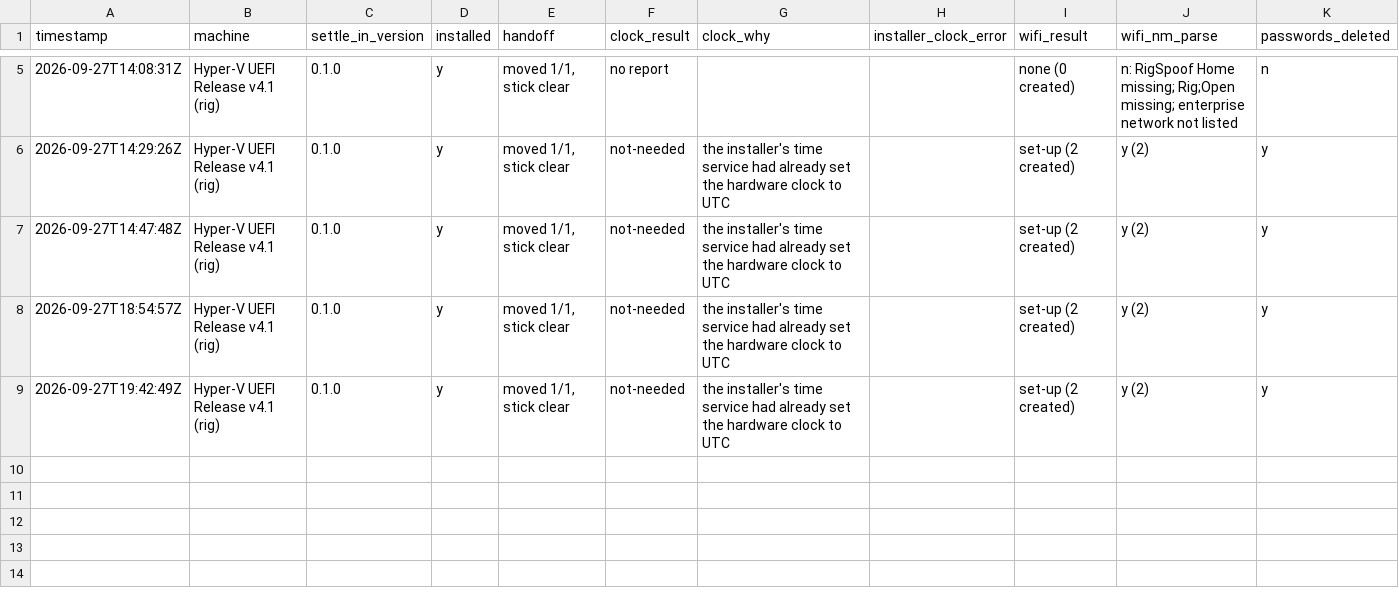
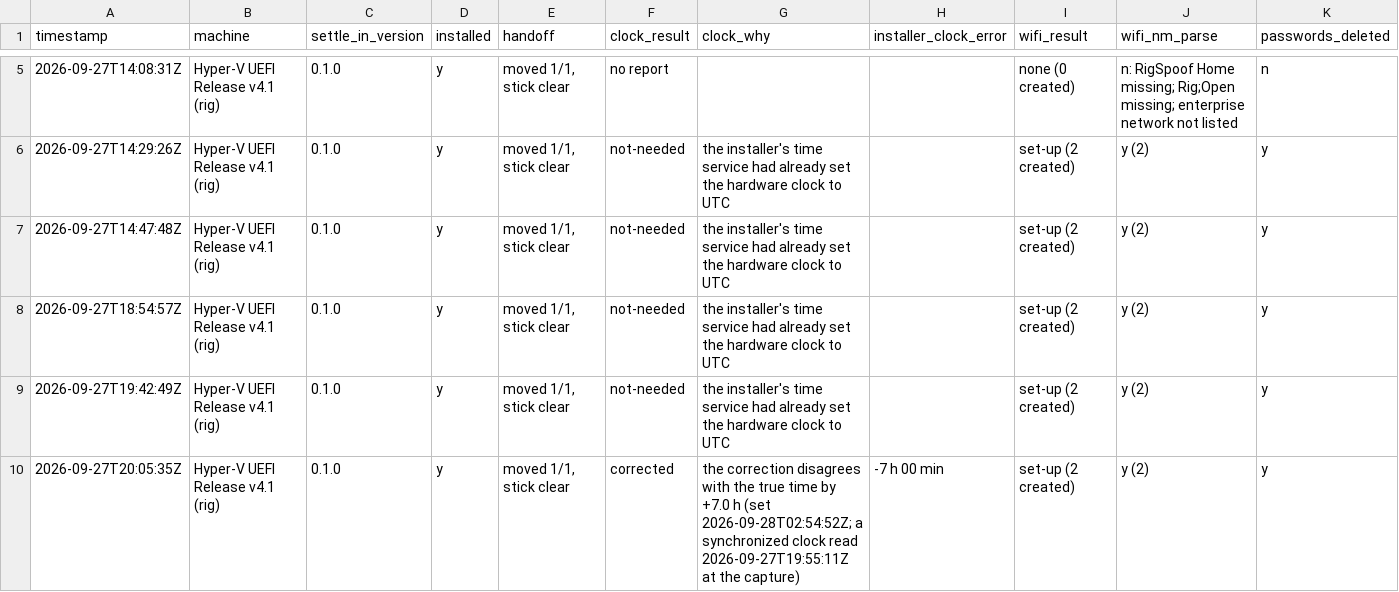
Before and after one commit to addlatt/upgrade_, a CSV file: docs/validation-results/settle-in-first-start.csv, drawn as a sheet; only a part is shown, gaps mark what is left out; rows hold the shown columns only; the diff names each change by its address in the sheet, - before the commit and + after, or states it on an @@ line.

```diff
--- a/docs/validation-results/settle-in-first-start.csv
+++ b/docs/validation-results/settle-in-first-start.csv
+row 10: 2026-09-27T20:05:35Z | Hyper-V UEFI Release v4.1 (rig) | 0.1.0 | y | moved 1/1, stick clear | corrected | the correction disagrees with the true time by +7.0 h (set 2026-09-28T02:54:52Z; a synchronized clock read 2026-09-27T19:55:11Z at the capture) | -7 h 00 min | set-up (2 created) | y (2) | y
```
Also changed, not shown: 6 other files.
